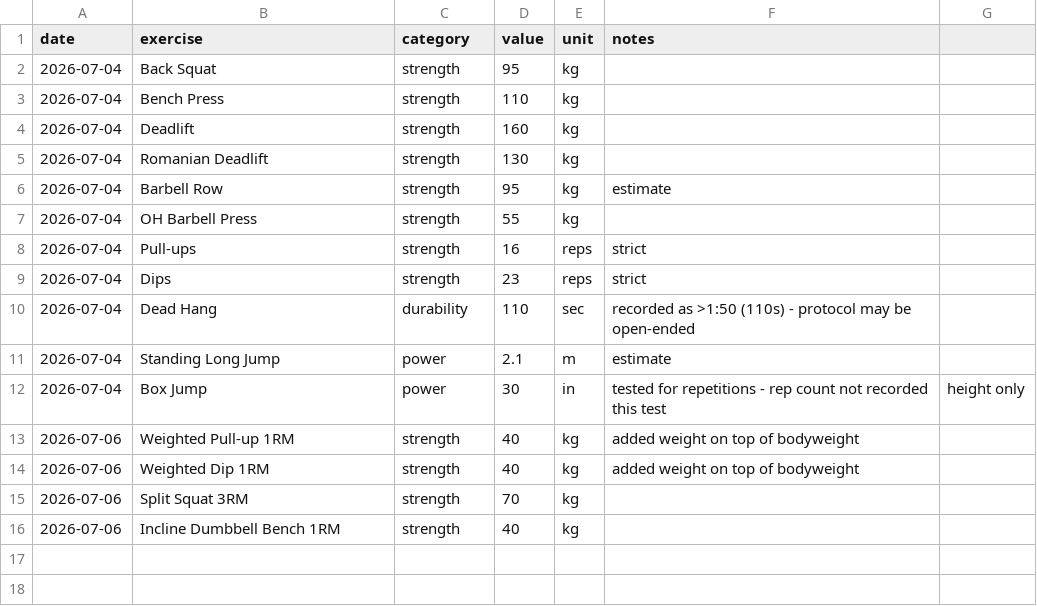
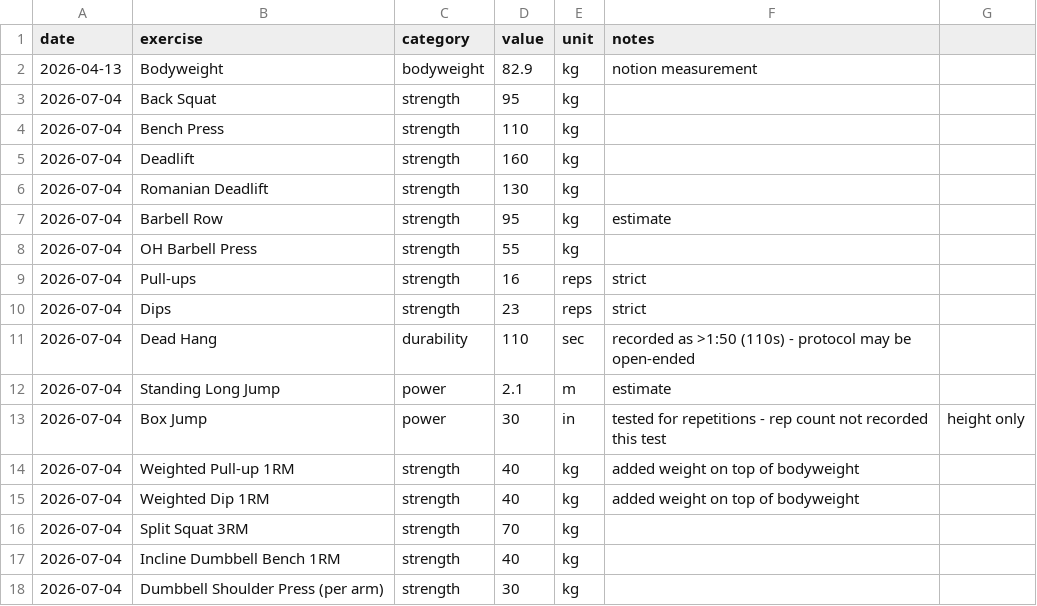
Before and after one commit to ricocousin/FF_Dashboard, a CSV file: strength_tests.csv, drawn as a sheet.

Commit message:
Update strength_tests.csv

```diff
--- a/strength_tests.csv
+++ b/strength_tests.csv
@@ -1,2 +1,3 @@
 date,exercise,category,value,unit,notes
+2026-04-13,Bodyweight,bodyweight,82.9,kg,notion measurement
 2026-07-04,Back Squat,strength,95,kg,
@@ -12,5 +13,6 @@ date,exercise,category,value,unit,notes
 2026-07-04,Box Jump,power,30,in,tested for repetitions - rep count not recorded this test, height only
-2026-07-06,Weighted Pull-up 1RM,strength,40,kg,added weight on top of bodyweight
-2026-07-06,Weighted Dip 1RM,strength,40,kg,added weight on top of bodyweight
-2026-07-06,Split Squat 3RM,strength,70,kg,
-2026-07-06,Incline Dumbbell Bench 1RM,strength,40,kg,
+2026-07-04,Weighted Pull-up 1RM,strength,40,kg,added weight on top of bodyweight
+2026-07-04,Weighted Dip 1RM,strength,40,kg,added weight on top of bodyweight
+2026-07-04,Split Squat 3RM,strength,70,kg,
+2026-07-04,Incline Dumbbell Bench 1RM,strength,40,kg,
+2026-07-04,Dumbbell Shoulder Press (per arm),strength,30,kg,
```
